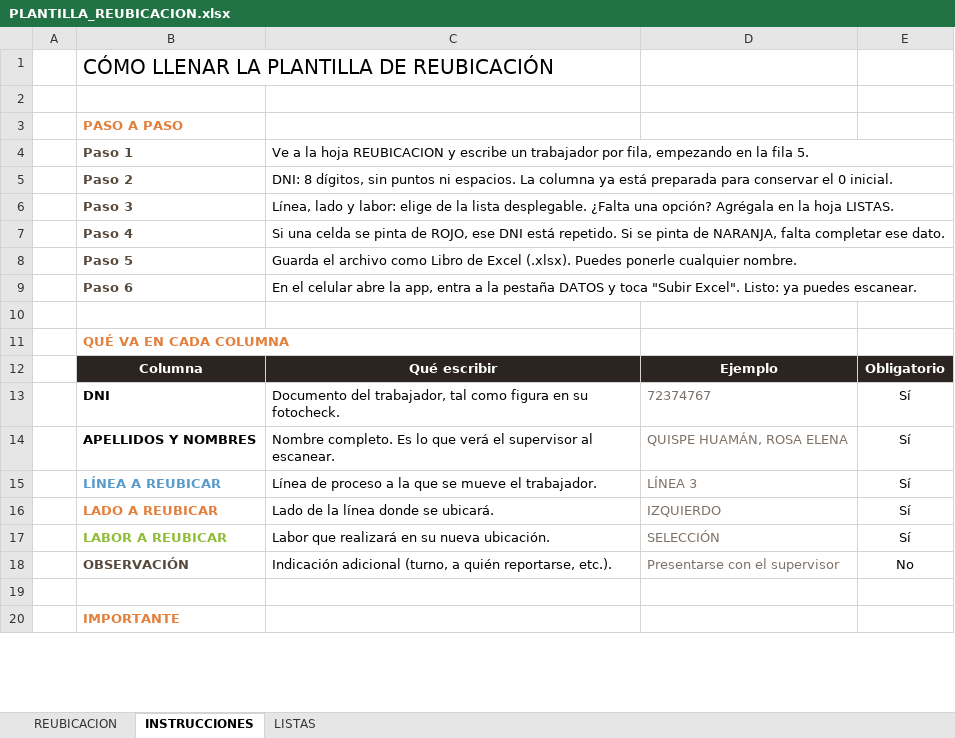
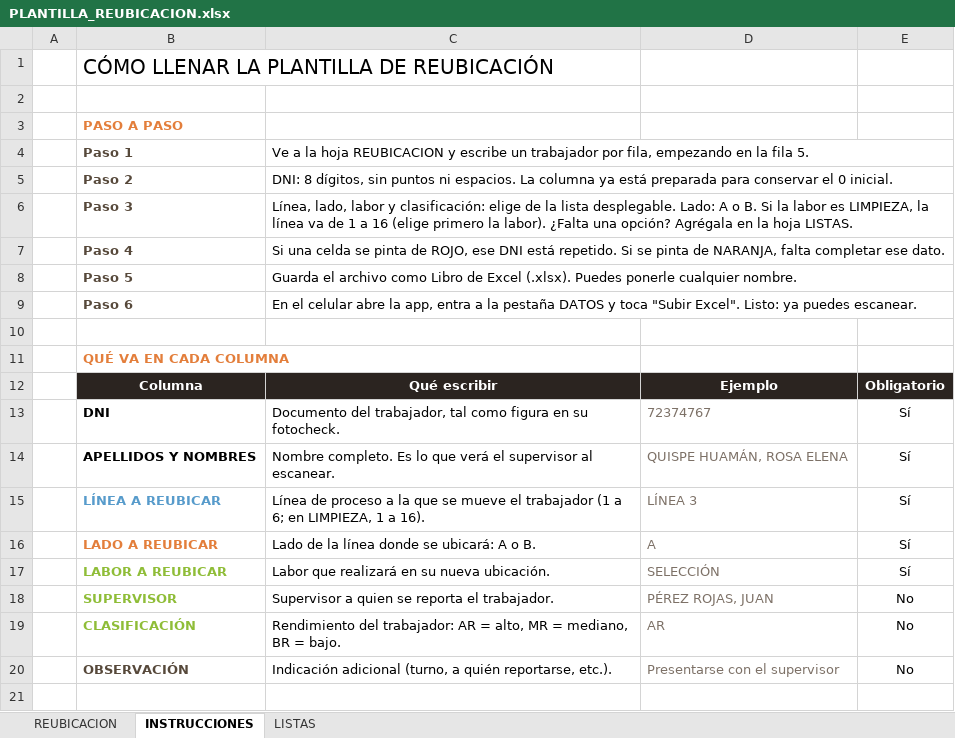
Before and after one commit to eternal2026-cloud/ADR_Agri_Tracer, an Excel workbook: reubicacion/plantilla/PLANTILLA_REUBICACION.xlsx, sheet INSTRUCCIONES, drawn as a sheet; only a part is shown; the shorter side is filled out with more unchanged rows; values as stored, in another font and other column widths than the file's, no borders; the diff names each change by its address in the sheet, - before the commit and + after, or states it on an @@ line.

```diff
--- a/reubicacion/plantilla/PLANTILLA_REUBICACION.xlsx (sheet INSTRUCCIONES)
+++ b/reubicacion/plantilla/PLANTILLA_REUBICACION.xlsx (sheet INSTRUCCIONES)
-C6: Línea, lado y labor: elige de la lista desplegable. ¿Falta una…
+C6: Línea, lado, labor y clasificación: elige de la lista desplegable. Lado: A o B. Si la labor es LIMPIEZA, la línea va de 1 a 16 (elige primero la labor). ¿Falta una…
-C15: …mueve el trabajador.
+C15: …mueve el trabajador (1 a 6; en LIMPIEZA, 1 a 16).
-C16: Lado de la línea donde se ubicará.
+C16: Lado de la línea donde se ubicará: A o B.
-D16: IZQUIERDO
+D16: A
+row 18:  | SUPERVISOR | Supervisor a quien se reporta el trabajador. | PÉREZ ROJAS, JUAN | No
+row 19:  | CLASIFICACIÓN | Rendimiento del trabajador: AR = alto, MR = mediano, BR = bajo. | AR | No
```
Also changed, not shown: sheet LISTAS, sheet REUBICACION, 4 other files.
